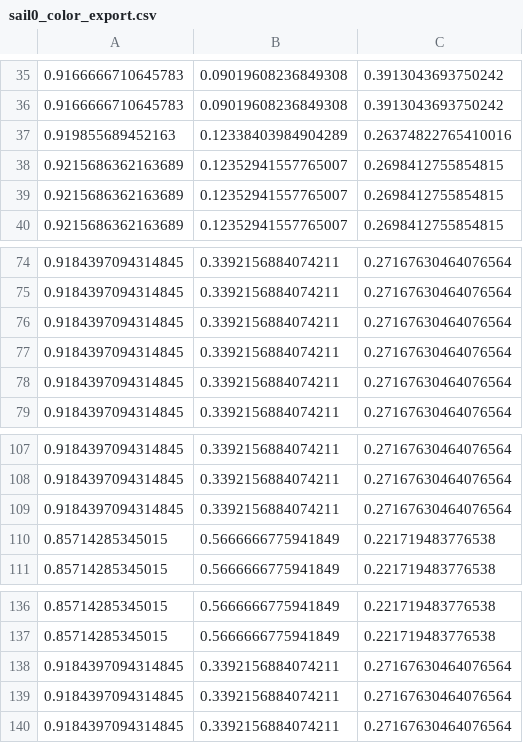
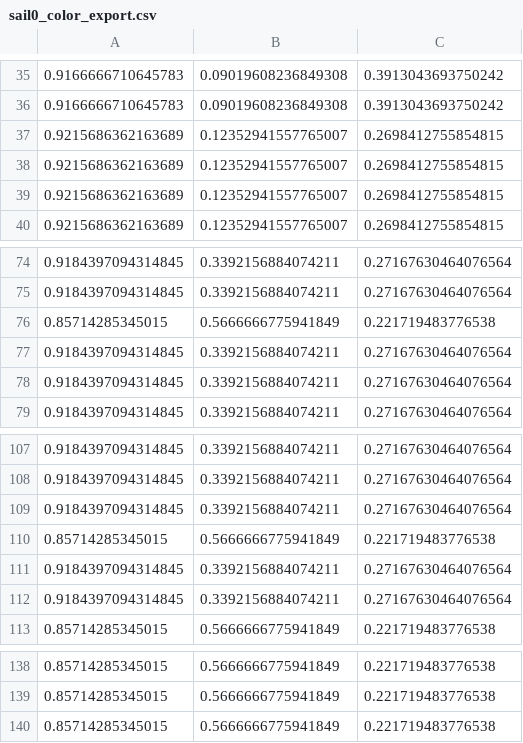
Before and after one commit to ScreteMonge/Waters, a CSV file: sail0_color_export.csv, drawn as a sheet; only a part is shown, gaps mark what is left out.

```diff
--- a/sail0_color_export.csv
+++ b/sail0_color_export.csv
@@ -36,3 +36,3 @@
 0.9166666710645783,0.09019608236849308,0.3913043693750242
-0.919855689452163,0.12338403984904289,0.26374822765410016
+0.9215686362163689,0.12352941557765007,0.2698412755854815
 0.9215686362163689,0.12352941557765007,0.2698412755854815
@@ -75,3 +75,3 @@
 0.9184397094314845,0.3392156884074211,0.27167630464076564
-0.9184397094314845,0.3392156884074211,0.27167630464076564
+0.85714285345015,0.5666666775941849,0.221719483776538
 0.9184397094314845,0.3392156884074211,0.27167630464076564
@@ -110,2 +110,4 @@
 0.85714285345015,0.5666666775941849,0.221719483776538
+0.9184397094314845,0.3392156884074211,0.27167630464076564
+0.9184397094314845,0.3392156884074211,0.27167630464076564
 0.85714285345015,0.5666666775941849,0.221719483776538
@@ -137,4 +139,2 @@
 0.85714285345015,0.5666666775941849,0.221719483776538
-0.9184397094314845,0.3392156884074211,0.27167630464076564
-0.9184397094314845,0.3392156884074211,0.27167630464076564
-0.9184397094314845,0.3392156884074211,0.27167630464076564
+0.85714285345015,0.5666666775941849,0.221719483776538
```
Also changed, not shown: sail0_face_export.csv.
